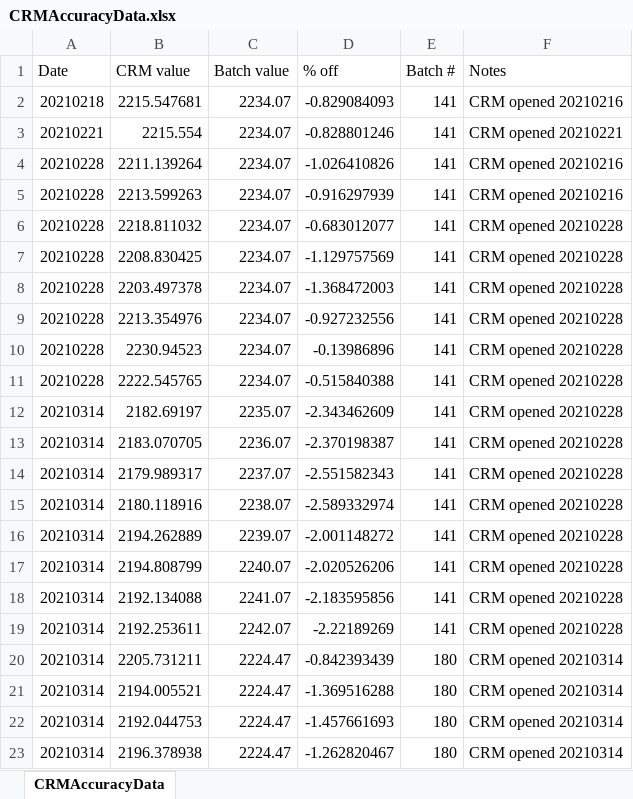
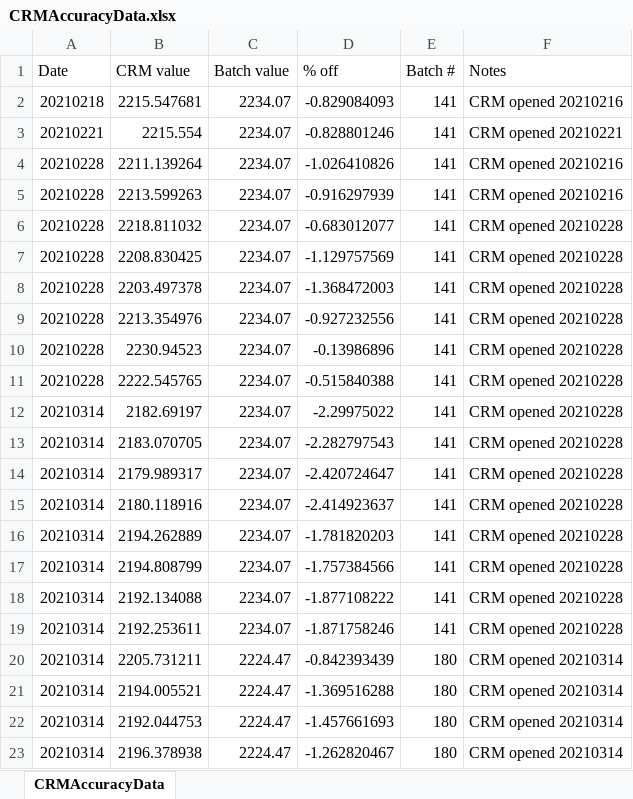
Before and after one commit to Putnam-Lab/Titrator, an Excel workbook: Data/CRMAccuracyData.xlsx, sheet CRMAccuracyData, drawn as a sheet; values as stored, in another font and other column widths than the file's, no borders; the diff names each change by its address in the sheet, - before the commit and + after, or states it on an @@ line.

Commit message:
edited CRM Accuracy Data sheet for correct 141 batch CRM

```diff
--- a/Data/CRMAccuracyData.xlsx (sheet CRMAccuracyData)
+++ b/Data/CRMAccuracyData.xlsx (sheet CRMAccuracyData)
-C12 (Batch value): 2235.07
+C12 (Batch value): 2234.07
-D12 (% off): -2.343462609
+D12 (% off): -2.29975022
-C13 (Batch value): 2236.07
+C13 (Batch value): 2234.07
-D13 (% off): -2.370198387
+D13 (% off): -2.282797543
-C14 (Batch value): 2237.07
+C14 (Batch value): 2234.07
-D14 (% off): -2.551582343
+D14 (% off): -2.420724647
-C15 (Batch value): 2238.07
+C15 (Batch value): 2234.07
-D15 (% off): -2.589332974
+D15 (% off): -2.414923637
-C16 (Batch value): 2239.07
+C16 (Batch value): 2234.07
-D16 (% off): -2.001148272
+D16 (% off): -1.781820203
-C17 (Batch value): 2240.07
+C17 (Batch value): 2234.07
-D17 (% off): -2.020526206
+D17 (% off): -1.757384566
-C18 (Batch value): 2241.07
+C18 (Batch value): 2234.07
-D18 (% off): -2.183595856
+D18 (% off): -1.877108222
-C19 (Batch value): 2242.07
+C19 (Batch value): 2234.07
-D19 (% off): -2.22189269
+D19 (% off): -1.871758246
```
Also changed, not shown: 1 other file.
